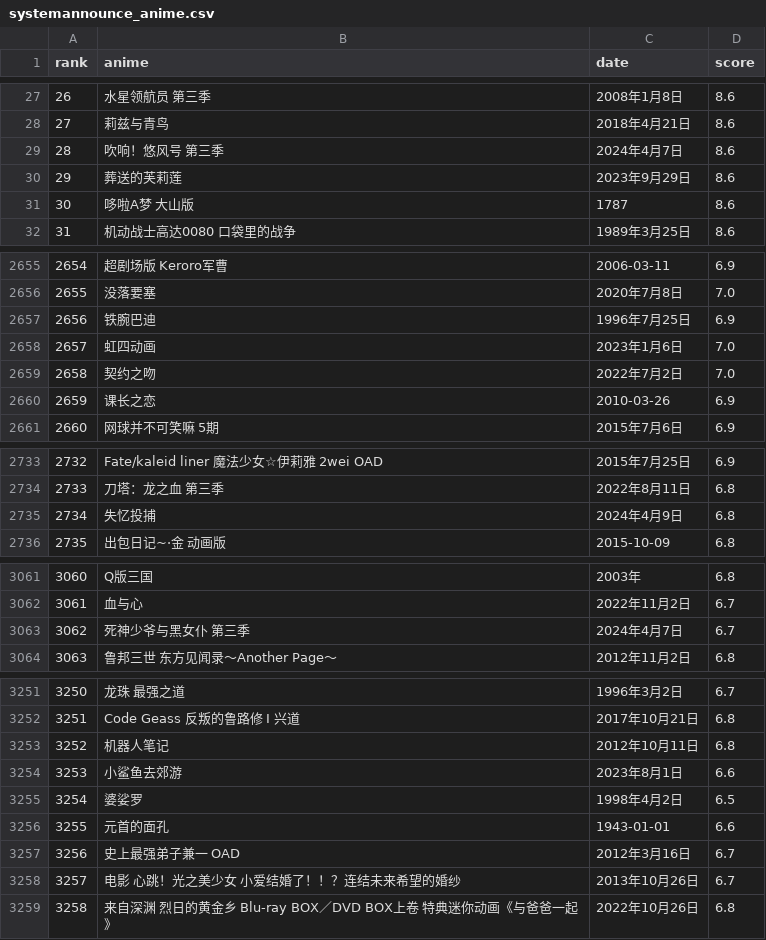
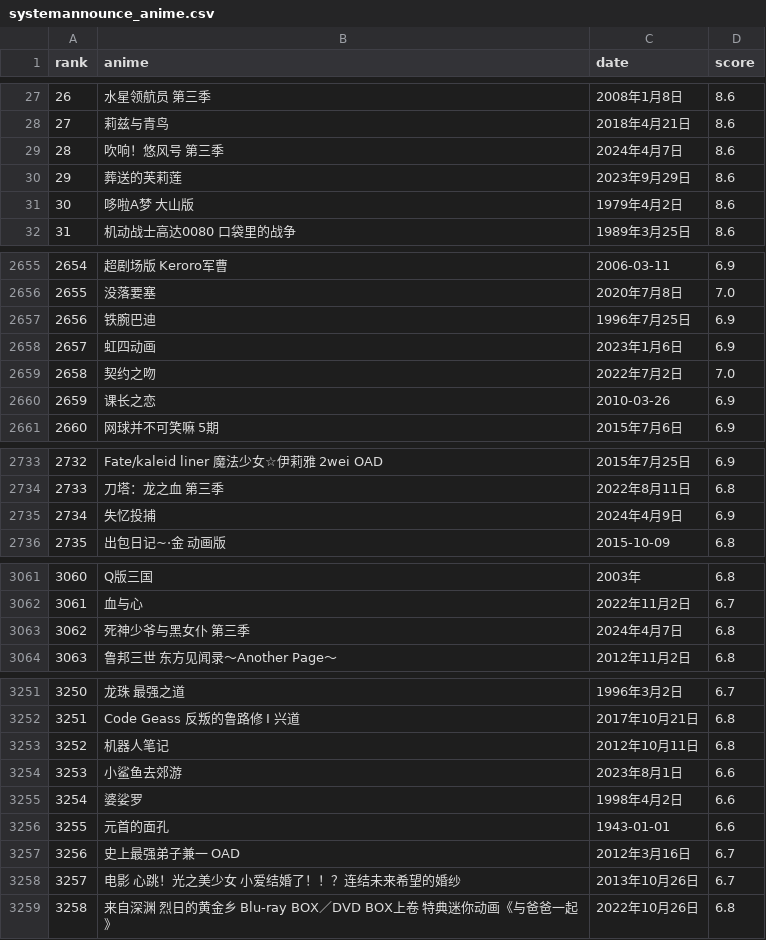
Before and after one commit to systemannounce/bangumi_anime_crawler, a CSV file: systemannounce_anime.csv, drawn as a sheet; only a part is shown, gaps mark what is left out; the diff covers the shown part only.

Commit message:
2024-04-27 17:09:26 Update DATA

```diff
--- a/systemannounce_anime.csv
+++ b/systemannounce_anime.csv
@@ -30,3 +30,3 @@ rank,anime,date,score
 29,葬送的芙莉莲,2023年9月29日,8.6
-30,哆啦A梦 大山版,1787,8.6
+30,哆啦A梦 大山版,1979年4月2日,8.6
 31,机动战士高达0080 口袋里的战争,1989年3月25日,8.6
@@ -2657,3 +2657,3 @@ rank,anime,date,score
 2656,铁腕巴迪,1996年7月25日,6.9
-2657,虹四动画,2023年1月6日,7.0
+2657,虹四动画,2023年1月6日,6.9
 2658,契约之吻,2022年7月2日,7.0
@@ -2734,3 +2734,3 @@ rank,anime,date,score
 2733,刀塔：龙之血 第三季,2022年8月11日,6.8
-2734,失忆投捕,2024年4月9日,6.8
+2734,失忆投捕,2024年4月9日,6.9
 2735,出包日记~·金 动画版,2015-10-09,6.8
@@ -3062,3 +3062,3 @@ rank,anime,date,score
 3061,血与心,2022年11月2日,6.7
-3062,死神少爷与黑女仆 第三季,2024年4月7日,6.7
+3062,死神少爷与黑女仆 第三季,2024年4月7日,6.8
 3063,鲁邦三世 东方见闻录～Another Page～,2012年11月2日,6.8
@@ -3254,3 +3254,3 @@ rank,anime,date,score
 3253,小鲨鱼去郊游,2023年8月1日,6.6
-3254,婆娑罗,1998年4月2日,6.5
+3254,婆娑罗,1998年4月2日,6.6
 3255,元首的面孔,1943-01-01,6.6
```
Also changed, not shown: 3 edited cells elsewhere in this file, 1 other file.
